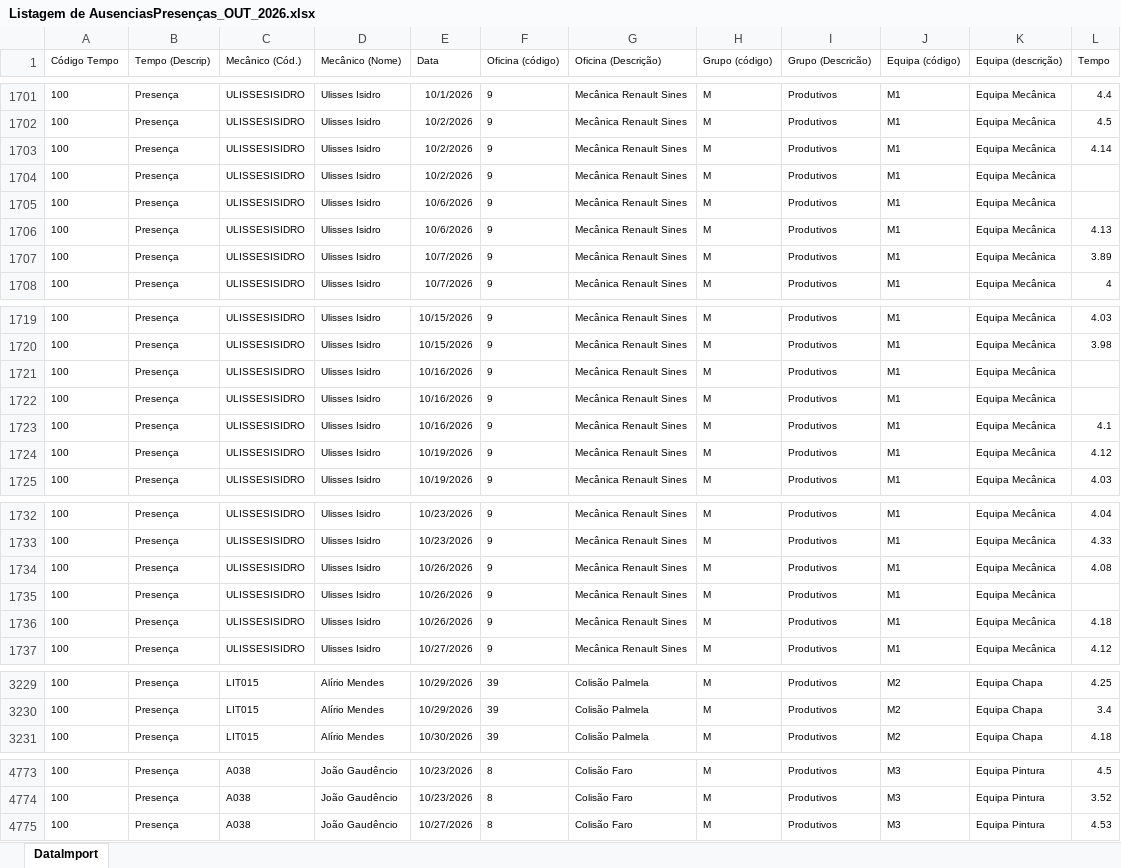
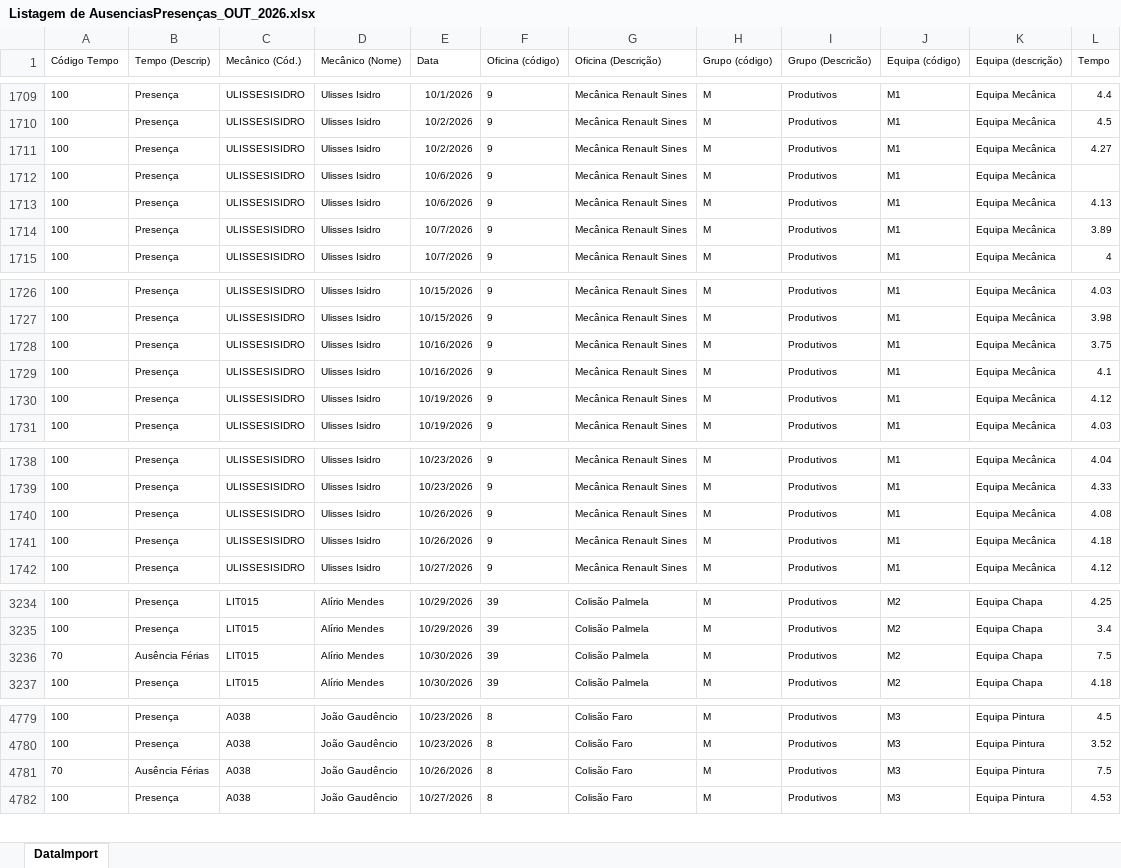
Before and after one commit to victorolhoazul-coder/Produtividades-Oficinas, an Excel workbook: Listagem de AusenciasPresenças_OUT_2026.xlsx, sheet DataImport, drawn as a sheet; only a part is shown, gaps mark what is left out; values as stored, in another font and other column widths than the file's, no borders; removed rows and columns are numbered as before the commit, all else as after; the diff covers the shown part only; the diff names each change by its address in the sheet, - before the commit and + after, or states it on an @@ line.

```diff
--- a/Listagem de AusenciasPresenças_OUT_2026.xlsx (sheet DataImport)
+++ b/Listagem de AusenciasPresenças_OUT_2026.xlsx (sheet DataImport)
-L1711 (Tempo): 4.14
+L1711 (Tempo): 4.27
-row 1704: 100 | Presença | ULISSESISIDRO | Ulisses Isidro | 10/2/2026 | 9 | Mecânica Renault Sines | M | Produtivos | M1 | Equipa Mecânica
-L1728 (Tempo): (empty)
+L1728 (Tempo): 3.75
-row 1722: 100 | Presença | ULISSESISIDRO | Ulisses Isidro | 10/16/2026 | 9 | Mecânica Renault Sines | M | Produtivos | M1 | Equipa Mecânica
-row 1735: 100 | Presença | ULISSESISIDRO | Ulisses Isidro | 10/26/2026 | 9 | Mecânica Renault Sines | M | Produtivos | M1 | Equipa Mecânica
+row 3236: 70 | Ausência Férias | LIT015 | Alírio Mendes | 10/30/2026 | 39 | Colisão Palmela | M | Produtivos | M2 | Equipa Chapa | 7.5
+row 4781: 70 | Ausência Férias | A038 | João Gaudêncio | 10/26/2026 | 8 | Colisão Faro | M | Produtivos | M3 | Equipa Pintura | 7.5
```
Also changed, not shown: 9 added rows, 1 removed row, 3 moved rows and 14 edited cells elsewhere in this sheet, Comparativo de Horas_OUT_2026.xlsx.
